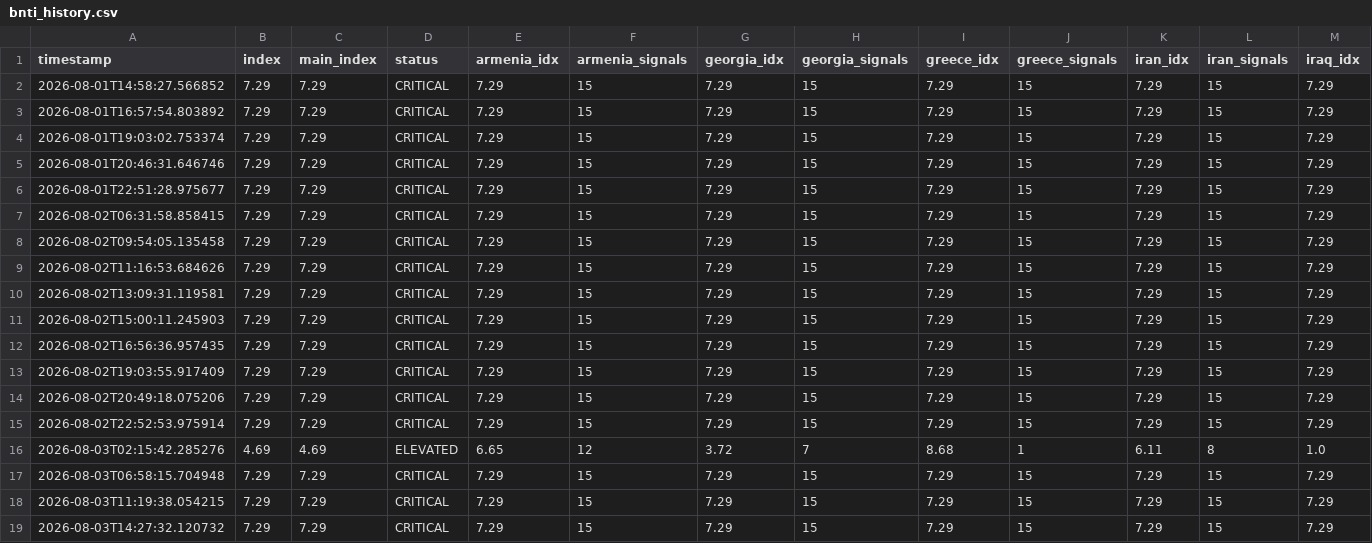
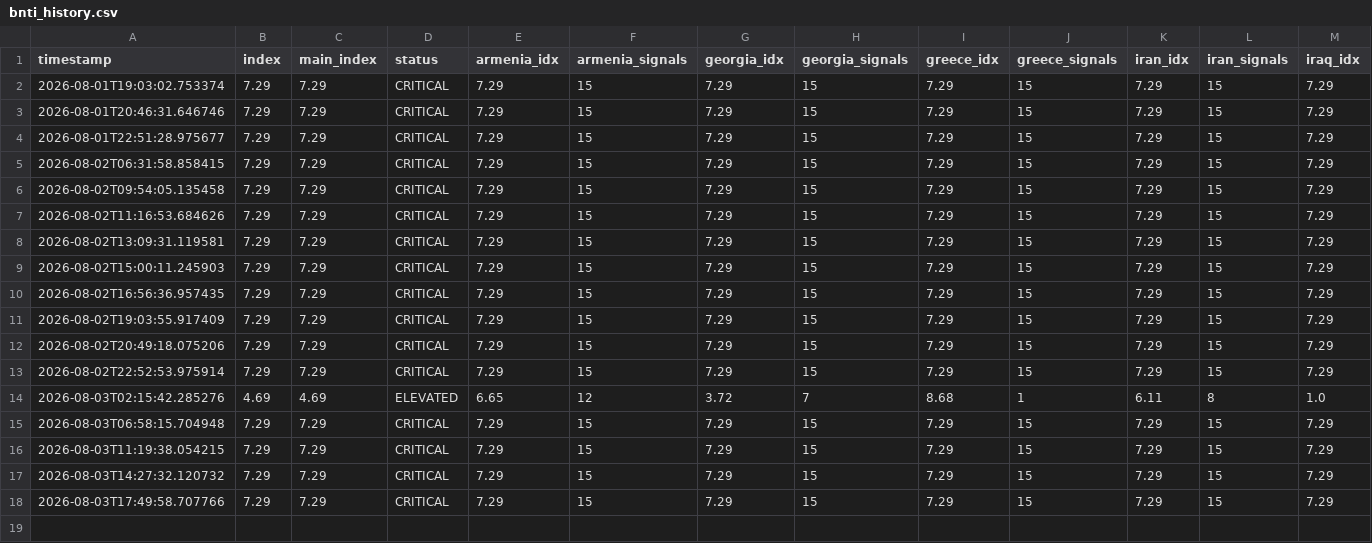
Before and after one commit to SDCofA/border-neighbor-threat-index, a CSV file: bnti_history.csv, drawn as a sheet; only a part is shown; removed rows and columns are numbered as before the commit, all else as after; rows hold the shown columns only; the diff names each change by its address in the sheet, - before the commit and + after, or states it on an @@ line.

```diff
--- a/bnti_history.csv
+++ b/bnti_history.csv
-row 2: 2026-08-01T14:58:27.566852 | 7.29 | 7.29 | CRITICAL | 7.29 | 15 | 7.29 | 15 | 7.29 | 15 | 7.29 | 15 | 7.29
-row 3: 2026-08-01T16:57:54.803892 | 7.29 | 7.29 | CRITICAL | 7.29 | 15 | 7.29 | 15 | 7.29 | 15 | 7.29 | 15 | 7.29
+row 18: 2026-08-03T17:49:58.707766 | 7.29 | 7.29 | CRITICAL | 7.29 | 15 | 7.29 | 15 | 7.29 | 15 | 7.29 | 15 | 7.29
```
Also changed, not shown: 2 other files.
